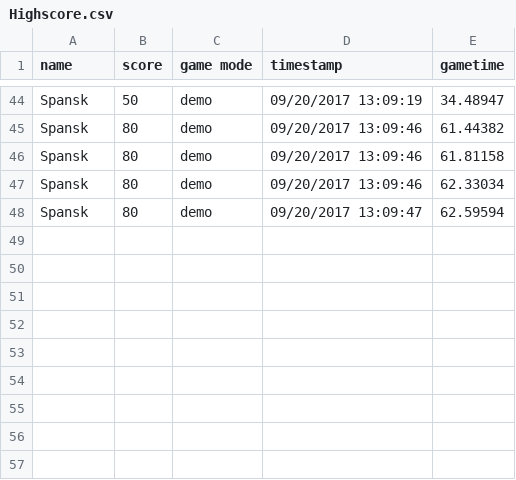
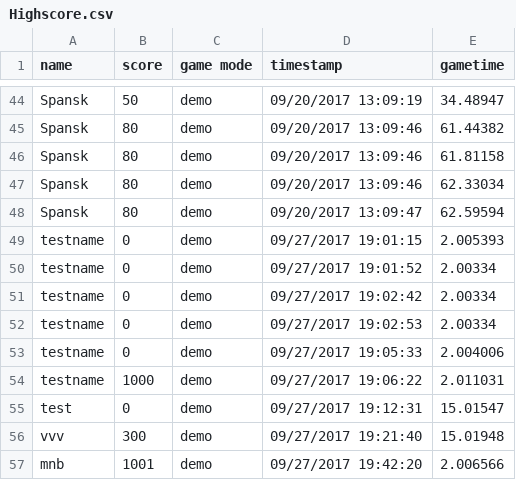
Before and after one commit to mfrisell/Hueniverse, a CSV file: Highscore.csv, drawn as a sheet; only a part is shown, gaps mark what is left out.

```diff
--- a/Highscore.csv
+++ b/Highscore.csv
@@ -48 +48,10 @@ Spansk,80,demo,09/20/2017 13:09:46,62.33034
 Spansk,80,demo,09/20/2017 13:09:47,62.59594
+testname,0,demo,09/27/2017 19:01:15,2.005393
+testname,0,demo,09/27/2017 19:01:52,2.00334
+testname,0,demo,09/27/2017 19:02:42,2.00334
+testname,0,demo,09/27/2017 19:02:53,2.00334
+testname,0,demo,09/27/2017 19:05:33,2.004006
+testname,1000,demo,09/27/2017 19:06:22,2.011031
+test,0,demo,09/27/2017 19:12:31,15.01547
+vvv,300,demo,09/27/2017 19:21:40,15.01948
+mnb,1001,demo,09/27/2017 19:42:20,2.006566
```
Also changed, not shown: 8 other files.
